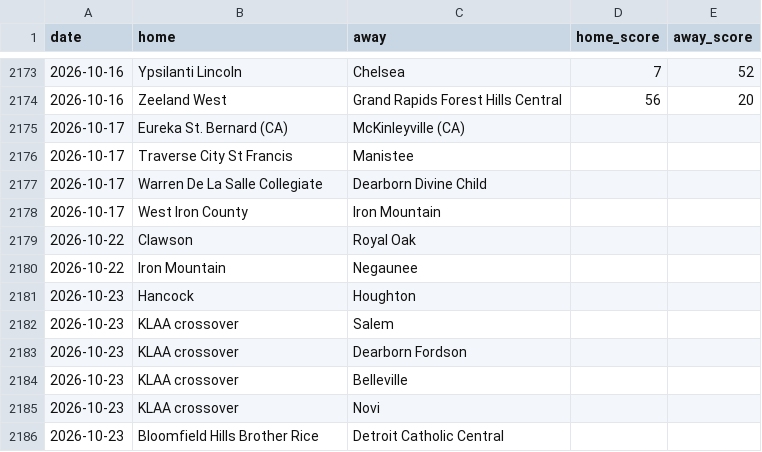
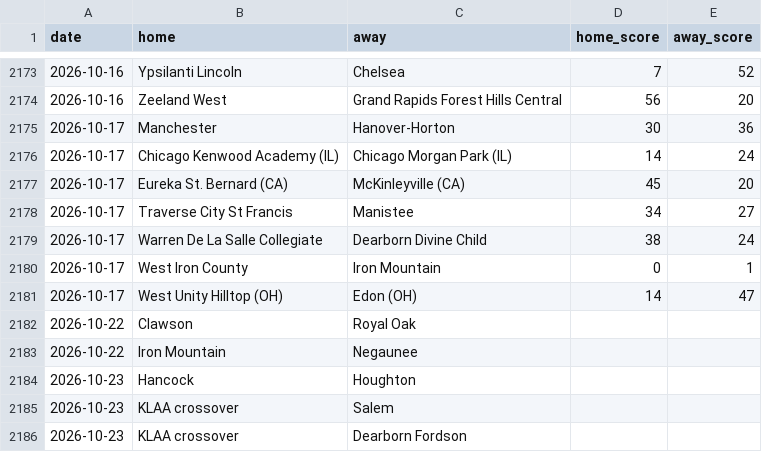
Before and after one commit to YutongHanOfficial/mi-football-predictor, a CSV file: games_2026.csv, drawn as a sheet; only a part is shown, gaps mark what is left out; the shorter side is filled out with more unchanged rows.

Commit message:
Update games_2026.csv

```diff
--- a/games_2026.csv
+++ b/games_2026.csv
@@ -2174,6 +2174,9 @@ date,home,away,home_score,away_score
 2026-10-16,Zeeland West,Grand Rapids Forest Hills Central,56,20
-2026-10-17,Eureka St. Bernard (CA),McKinleyville (CA),,
-2026-10-17,Traverse City St Francis,Manistee,,
-2026-10-17,Warren De La Salle Collegiate,Dearborn Divine Child,,
-2026-10-17,West Iron County,Iron Mountain,,
+2026-10-17,Manchester,Hanover-Horton,30,36
+2026-10-17,Chicago Kenwood Academy (IL),Chicago Morgan Park (IL),14,24
+2026-10-17,Eureka St. Bernard (CA),McKinleyville (CA),45,20
+2026-10-17,Traverse City St Francis,Manistee,34,27
+2026-10-17,Warren De La Salle Collegiate,Dearborn Divine Child,38,24
+2026-10-17,West Iron County,Iron Mountain,0,1
+2026-10-17,West Unity Hilltop (OH),Edon (OH),14,47
 2026-10-22,Clawson,Royal Oak,,
```
